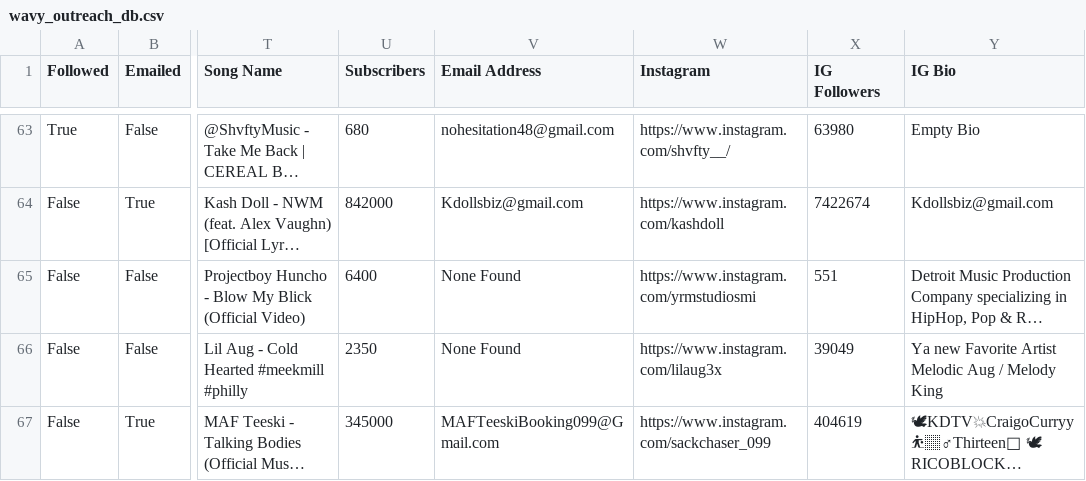
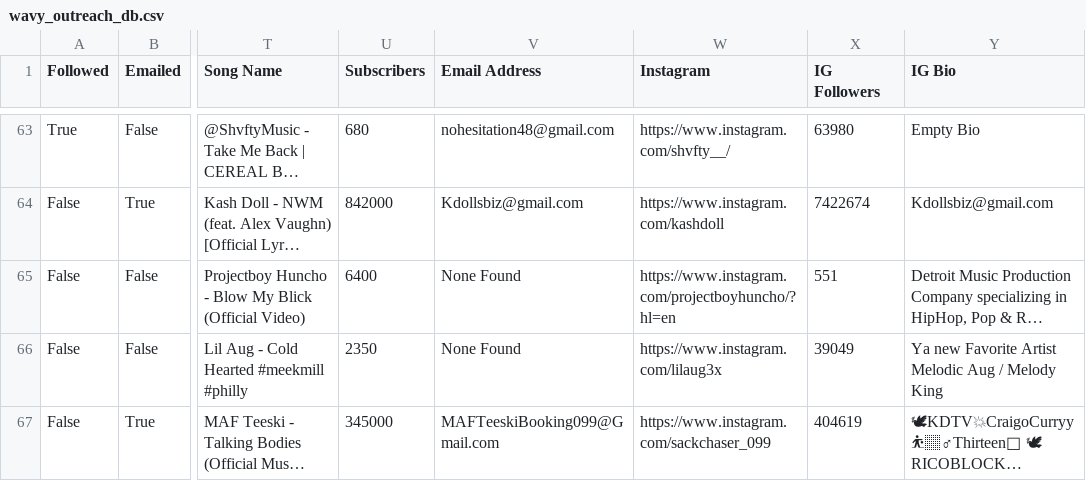
Before and after one commit to alexsamey95/wavyout, a CSV file: wavy_outreach_db.csv, drawn as a sheet; only a part is shown, gaps mark what is left out; long unchanged cells end in …; the diff names each change by its address in the sheet, - before the commit and + after, or states it on an @@ line.

Commit message:
wavy data: update wavy_outreach_db.csv

```diff
--- a/wavy_outreach_db.csv
+++ b/wavy_outreach_db.csv
-W65 (Instagram): https://www.instagram.com/yrmstudiosmi
+W65 (Instagram): https://www.instagram.com/projectboyhuncho/?hl=en
```
